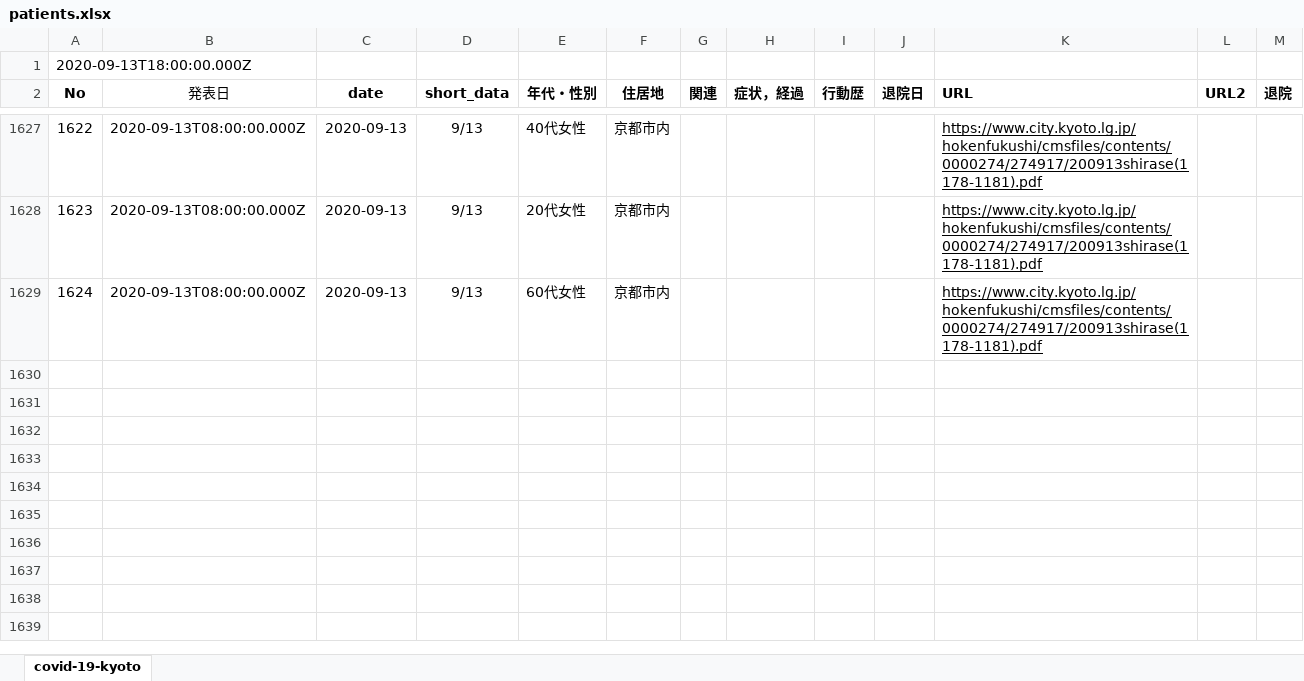
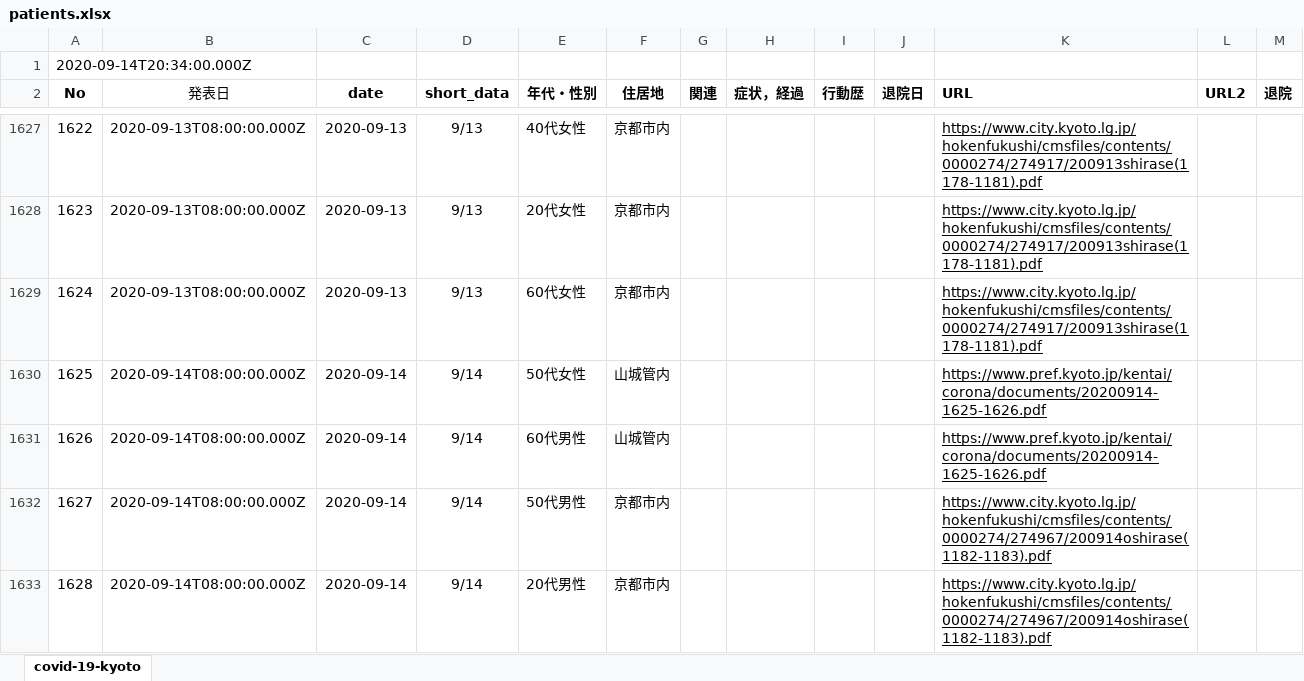
Before and after one commit to stop-covid19-kyoto/covid19kyoto-scraping, an Excel workbook: patients.xlsx, sheet covid-19-kyoto, drawn as a sheet; only a part is shown, gaps mark what is left out; values as stored, in another font and other column widths than the file's, no borders; charts and pictures not drawn; the diff names each change by its address in the sheet, - before the commit and + after, or states it on an @@ line.

```diff
--- a/patients.xlsx (sheet covid-19-kyoto)
+++ b/patients.xlsx (sheet covid-19-kyoto)
@@ column A (No) renumbered in row 1 @@
+row 1630: 1625 | 2020-09-14T08:00:00.000Z | 2020-09-14 | 9/14 | 50代女性 | 山城管内 |  |  |  |  | https://www.pref.kyoto.jp/kentai/corona/documents/20200914-1625-1626.pdf
+row 1631: 1626 | 2020-09-14T08:00:00.000Z | 2020-09-14 | 9/14 | 60代男性 | 山城管内 |  |  |  |  | https://www.pref.kyoto.jp/kentai/corona/documents/20200914-1625-1626.pdf
+row 1632: 1627 | 2020-09-14T08:00:00.000Z | 2020-09-14 | 9/14 | 50代男性 | 京都市内 |  |  |  |  | https://www.city.kyoto.lg.jp/hokenfukushi/cmsfiles/contents/0000274/274967/200914oshirase(1182-1183).pdf
+row 1633: 1628 | 2020-09-14T08:00:00.000Z | 2020-09-14 | 9/14 | 20代男性 | 京都市内 |  |  |  |  | https://www.city.kyoto.lg.jp/hokenfukushi/cmsfiles/contents/0000274/274967/200914oshirase(1182-1183).pdf
```
Also changed, not shown: 3 other files.
